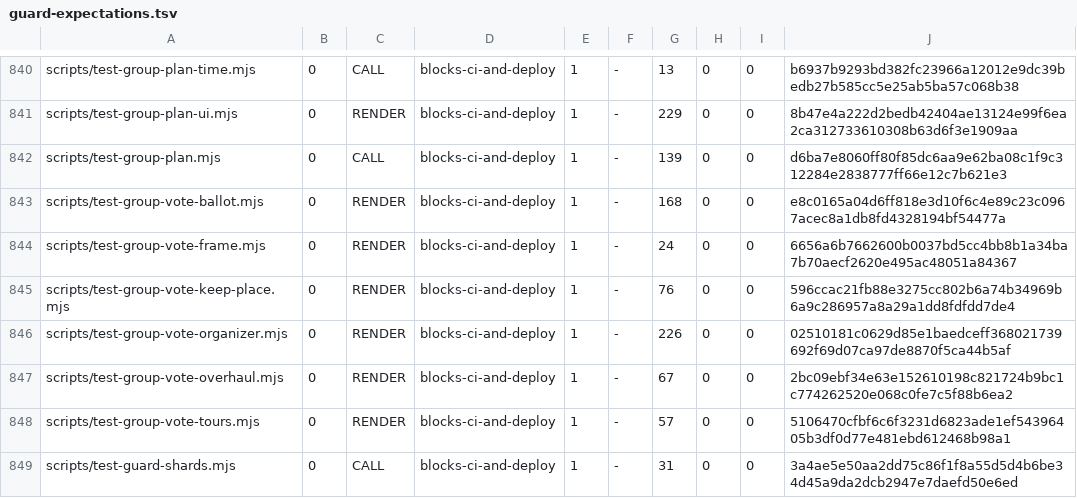
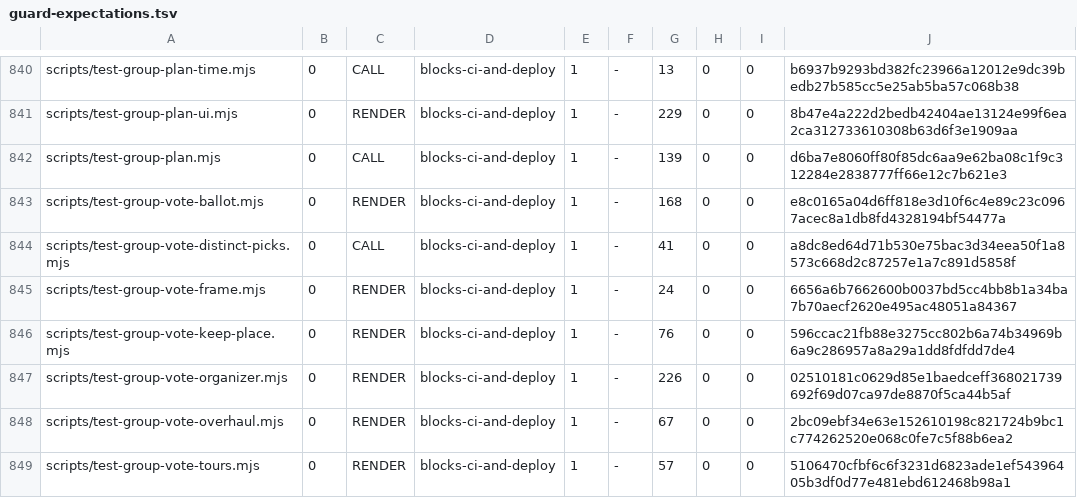
Before and after one commit to wallstreethyena/Wayfind, a TSV file: scripts/lib/guard-expectations.tsv, drawn as a sheet; only a part is shown, gaps mark what is left out; the shorter side is filled out with more unchanged rows; the diff names each change by its address in the sheet, - before the commit and + after, or states it on an @@ line.

```diff
--- a/scripts/lib/guard-expectations.tsv
+++ b/scripts/lib/guard-expectations.tsv
+row 844: scripts/test-group-vote-distinct-picks.mjs | 0 | CALL | blocks-ci-and-deploy | 1 | - | 41 | 0 | 0 | a8dc8ed64d71b530e75bac3d34eea50f1a8573c668d2c87257e1a7c891d5858f
```
Also changed, not shown: 5 other files.
